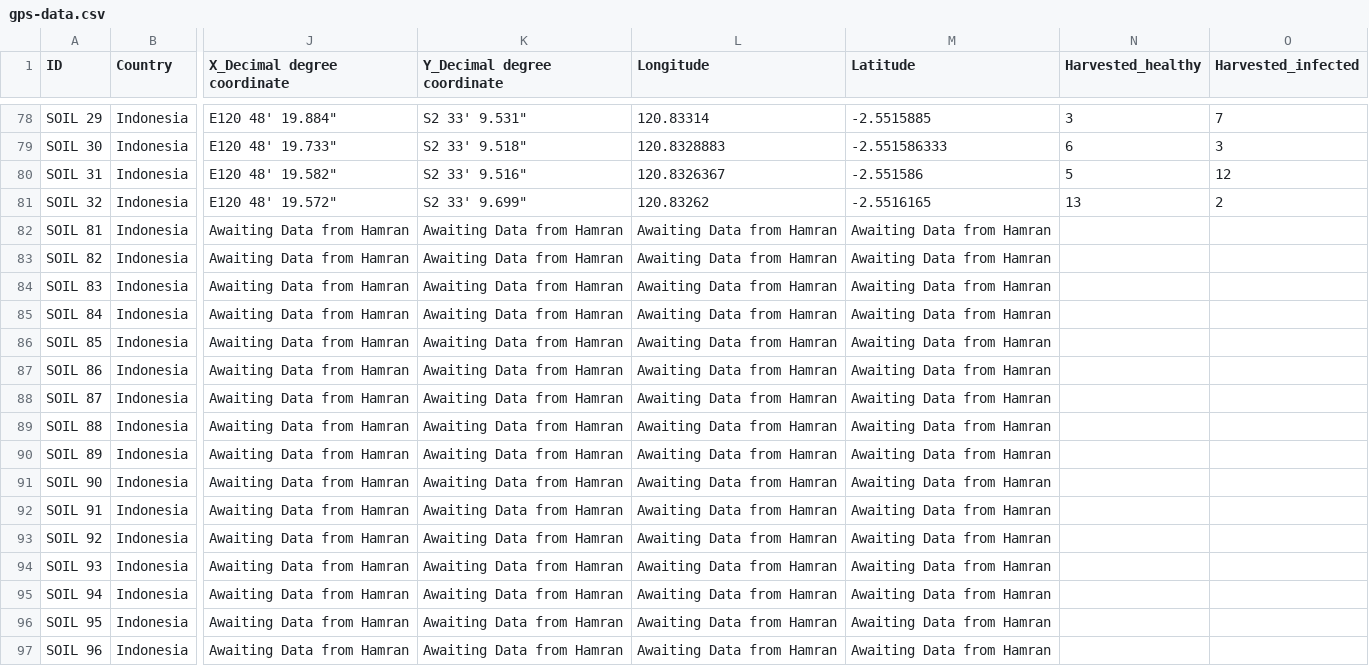
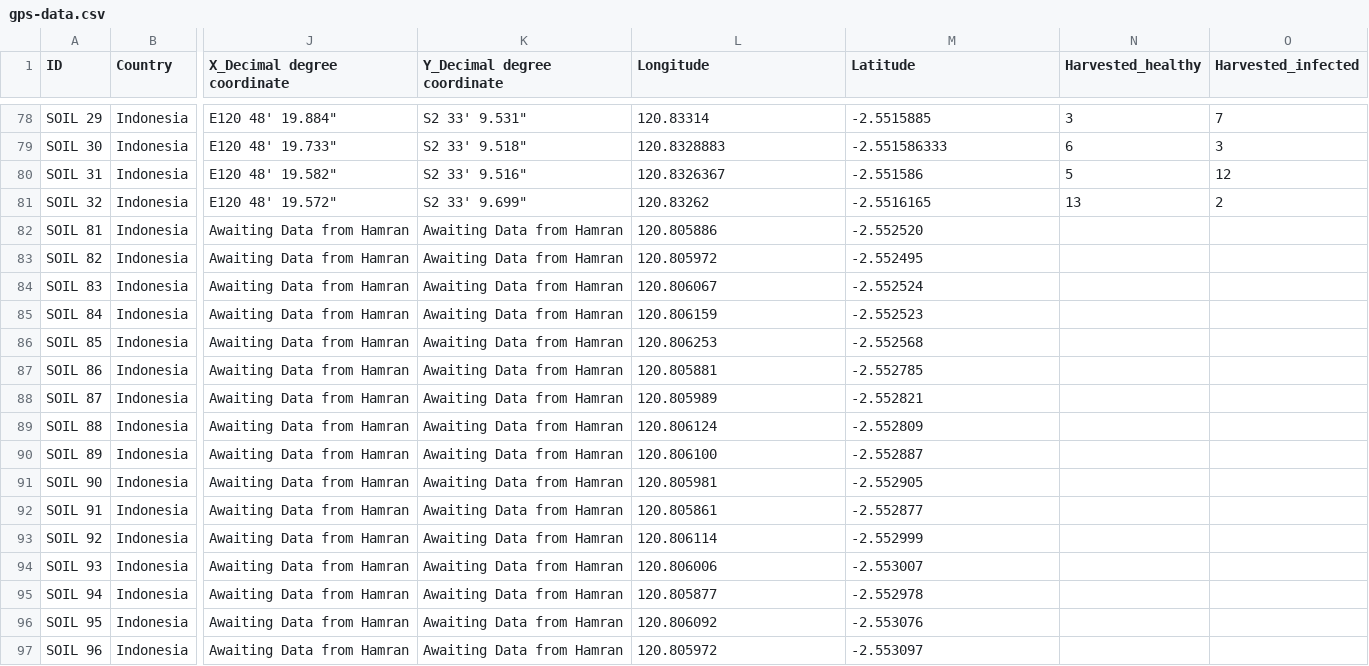
Before and after one commit to jes12010/microbiome-diversification-variability, a CSV file: data/gps-data.csv, drawn as a sheet; only a part is shown, gaps mark what is left out; the diff covers the shown part only; the diff names each change by its address in the sheet, - before the commit and + after, or states it on an @@ line.

Commit message:
inital commit for phyloseq objects and updated GPS data file

```diff
--- a/data/gps-data.csv
+++ b/data/gps-data.csv
-L82 (Longitude): Awaiting Data from Hamran
+L82 (Longitude): 120.805886
-M82 (Latitude): Awaiting Data from Hamran
+M82 (Latitude): -2.552520
-L83 (Longitude): Awaiting Data from Hamran
+L83 (Longitude): 120.805972
-M83 (Latitude): Awaiting Data from Hamran
+M83 (Latitude): -2.552495
-L84 (Longitude): Awaiting Data from Hamran
+L84 (Longitude): 120.806067
-M84 (Latitude): Awaiting Data from Hamran
+M84 (Latitude): -2.552524
-L85 (Longitude): Awaiting Data from Hamran
+L85 (Longitude): 120.806159
-M85 (Latitude): Awaiting Data from Hamran
+M85 (Latitude): -2.552523
-L86 (Longitude): Awaiting Data from Hamran
+L86 (Longitude): 120.806253
-M86 (Latitude): Awaiting Data from Hamran
+M86 (Latitude): -2.552568
-L87 (Longitude): Awaiting Data from Hamran
+L87 (Longitude): 120.805881
-M87 (Latitude): Awaiting Data from Hamran
+M87 (Latitude): -2.552785
-L88 (Longitude): Awaiting Data from Hamran
+L88 (Longitude): 120.805989
-M88 (Latitude): Awaiting Data from Hamran
+M88 (Latitude): -2.552821
-L89 (Longitude): Awaiting Data from Hamran
+L89 (Longitude): 120.806124
-M89 (Latitude): Awaiting Data from Hamran
+M89 (Latitude): -2.552809
-L90 (Longitude): Awaiting Data from Hamran
+L90 (Longitude): 120.806100
-M90 (Latitude): Awaiting Data from Hamran
+M90 (Latitude): -2.552887
-L91 (Longitude): Awaiting Data from Hamran
+L91 (Longitude): 120.805981
-M91 (Latitude): Awaiting Data from Hamran
+M91 (Latitude): -2.552905
-L92 (Longitude): Awaiting Data from Hamran
+L92 (Longitude): 120.805861
-M92 (Latitude): Awaiting Data from Hamran
+M92 (Latitude): -2.552877
-L93 (Longitude): Awaiting Data from Hamran
+L93 (Longitude): 120.806114
-M93 (Latitude): Awaiting Data from Hamran
+M93 (Latitude): -2.552999
-L94 (Longitude): Awaiting Data from Hamran
+L94 (Longitude): 120.806006
-M94 (Latitude): Awaiting Data from Hamran
+M94 (Latitude): -2.553007
-L95 (Longitude): Awaiting Data from Hamran
+L95 (Longitude): 120.805877
-M95 (Latitude): Awaiting Data from Hamran
+M95 (Latitude): -2.552978
-L96 (Longitude): Awaiting Data from Hamran
+L96 (Longitude): 120.806092
-M96 (Latitude): Awaiting Data from Hamran
+M96 (Latitude): -2.553076
-L97 (Longitude): Awaiting Data from Hamran
+L97 (Longitude): 120.805972
-M97 (Latitude): Awaiting Data from Hamran
+M97 (Latitude): -2.553097
```
Also changed, not shown: 24 edited cells elsewhere in this file, 4 other files.
